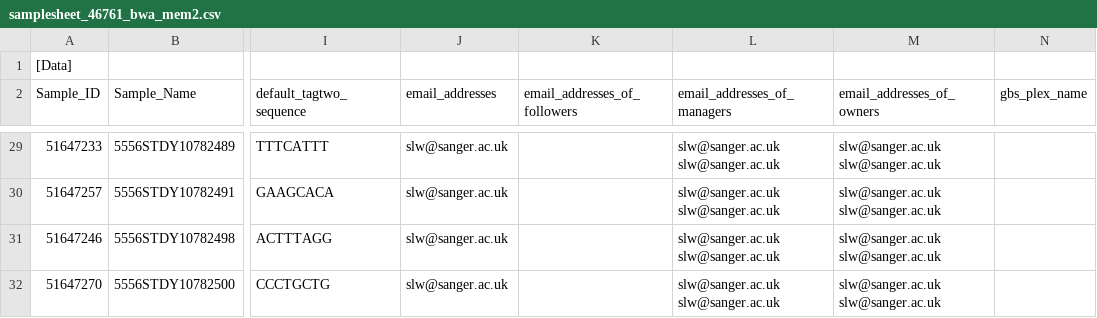
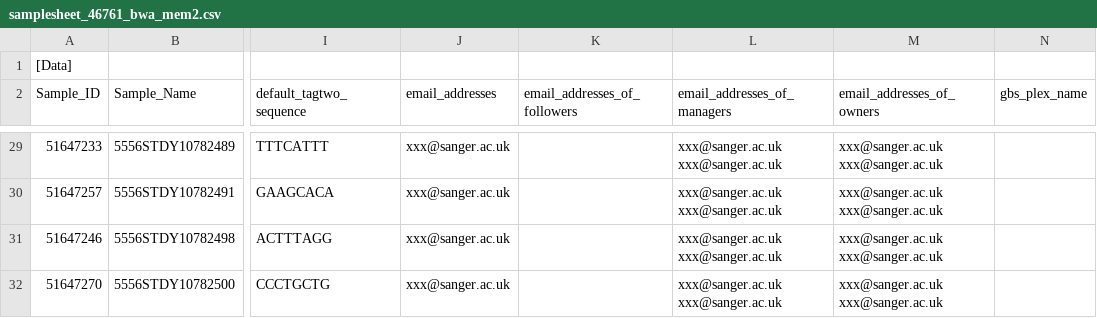
Before and after one commit to wtsi-npg/npg_seq_pipeline, a CSV file: t/data/miseq/samplesheet_46761_bwa_mem2.csv, drawn as a sheet; only a part is shown, gaps mark what is left out; the diff covers the shown part only; the diff names each change by its address in the sheet, - before the commit and + after, or states it on an @@ line.

```diff
--- a/t/data/miseq/samplesheet_46761_bwa_mem2.csv
+++ b/t/data/miseq/samplesheet_46761_bwa_mem2.csv
-J29:J32 (email_addresses): slw@sanger.ac.uk
+J29:J32 (email_addresses): xxx@sanger.ac.uk
-L29:L32 (email_addresses_of_managers): slw@sanger.ac.uk slw@sanger.ac.uk
+L29:L32 (email_addresses_of_managers): xxx@sanger.ac.uk xxx@sanger.ac.uk
-M29:M32 (email_addresses_of_owners): slw@sanger.ac.uk slw@sanger.ac.uk
+M29:M32 (email_addresses_of_owners): xxx@sanger.ac.uk xxx@sanger.ac.uk
```
Also changed, not shown: 79 edited cells elsewhere in this file, 1 other file.
